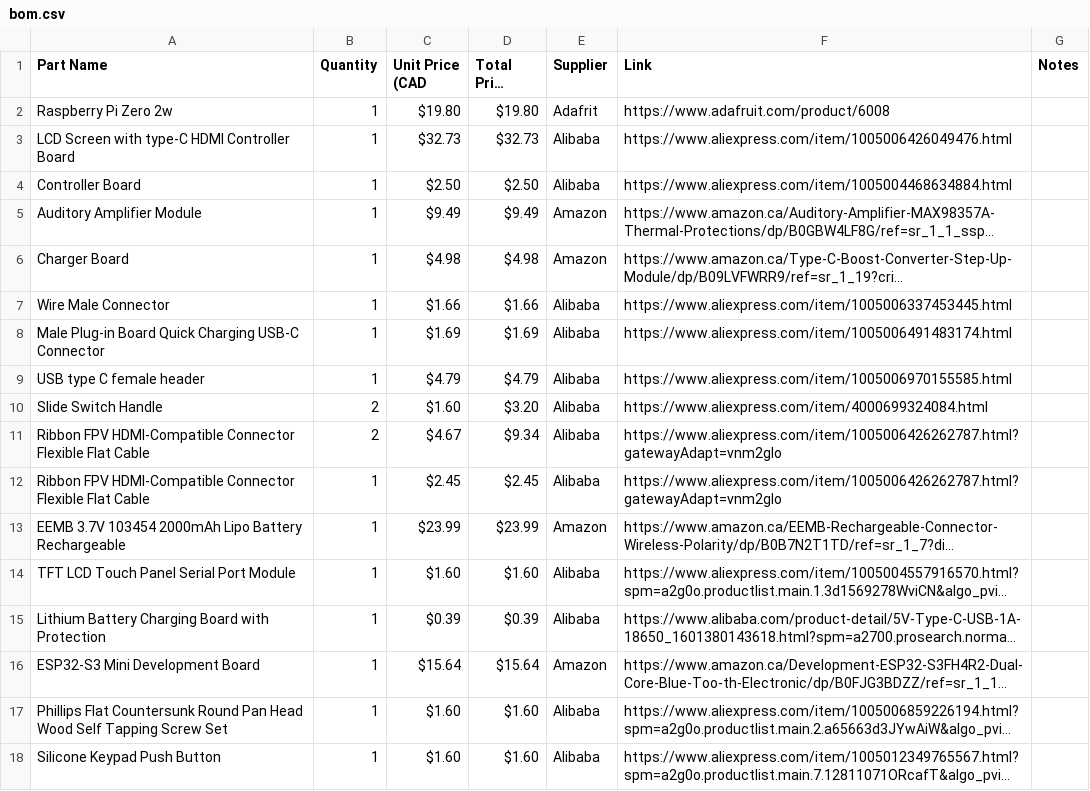
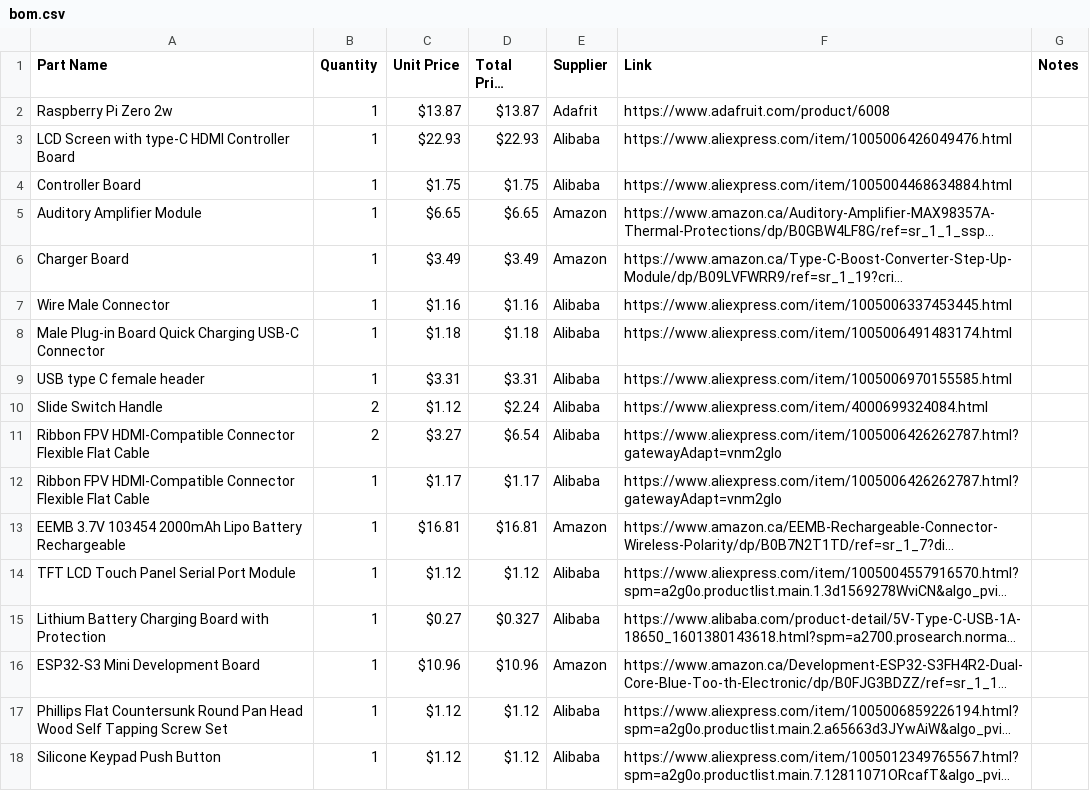
Before and after one commit to amnakhursh-code/Gaming-Console, a CSV file: bom.csv, drawn as a sheet; only a part is shown; long unchanged cells end in …; the diff covers the shown part only; the diff names each change by its address in the sheet, - before the commit and + after, or states it on an @@ line.

Commit message:
Revise prices in bom.csv for components
Updated unit prices and total prices for various components in the bill of materials.

```diff
--- a/bom.csv
+++ b/bom.csv
-C1: Unit Price (CAD
+C1: Unit Price
-C2 (Unit Price): $19.80
+C2 (Unit Price): $13.87
-D2 (Total Price (CAD)): $19.80
+D2 (Total Price (CAD)): $13.87
-C3 (Unit Price): $32.73
+C3 (Unit Price): $22.93
-D3 (Total Price (CAD)): $32.73
+D3 (Total Price (CAD)): $22.93
-C4 (Unit Price): $2.50
+C4 (Unit Price): $1.75
-D4 (Total Price (CAD)): $2.50
+D4 (Total Price (CAD)): $1.75
-C5 (Unit Price): $9.49
+C5 (Unit Price): $6.65
-D5 (Total Price (CAD)): $9.49
+D5 (Total Price (CAD)): $6.65
-C6 (Unit Price): $4.98
+C6 (Unit Price): $3.49
-D6 (Total Price (CAD)): $4.98
+D6 (Total Price (CAD)): $3.49
-C7 (Unit Price): $1.66
+C7 (Unit Price): $1.16
-D7 (Total Price (CAD)): $1.66
+D7 (Total Price (CAD)): $1.16
-C8 (Unit Price): $1.69
+C8 (Unit Price): $1.18
-D8 (Total Price (CAD)): $1.69
+D8 (Total Price (CAD)): $1.18
-C9 (Unit Price): $4.79
+C9 (Unit Price): $3.31
-D9 (Total Price (CAD)): $4.79
+D9 (Total Price (CAD)): $3.31
-C10 (Unit Price): $1.60
+C10 (Unit Price): $1.12
-D10 (Total Price (CAD)): $3.20
+D10 (Total Price (CAD)): $2.24
-C11 (Unit Price): $4.67
+C11 (Unit Price): $3.27
-D11 (Total Price (CAD)): $9.34
+D11 (Total Price (CAD)): $6.54
-C12 (Unit Price): $2.45
+C12 (Unit Price): $1.17
-D12 (Total Price (CAD)): $2.45
+D12 (Total Price (CAD)): $1.17
-C13 (Unit Price): $23.99
+C13 (Unit Price): $16.81
-D13 (Total Price (CAD)): $23.99
+D13 (Total Price (CAD)): $16.81
-C14 (Unit Price): $1.60
+C14 (Unit Price): $1.12
-D14 (Total Price (CAD)): $1.60
+D14 (Total Price (CAD)): $1.12
-C15 (Unit Price): $0.39
+C15 (Unit Price): $0.27
-D15 (Total Price (CAD)): $0.39
+D15 (Total Price (CAD)): $0.327
-C16 (Unit Price): $15.64
+C16 (Unit Price): $10.96
-D16 (Total Price (CAD)): $15.64
+D16 (Total Price (CAD)): $10.96
-C17:C18 (Unit Price): $1.60
+C17:C18 (Unit Price): $1.12
-D17:D18 (Total Price (CAD)): $1.60
+D17:D18 (Total Price (CAD)): $1.12
```
Also changed, not shown: 8 edited cells elsewhere in this file.
